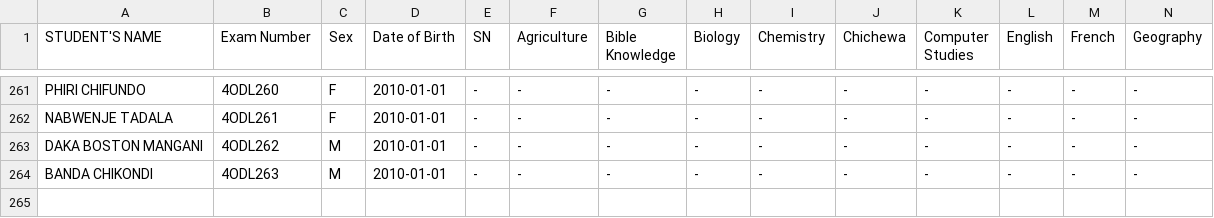
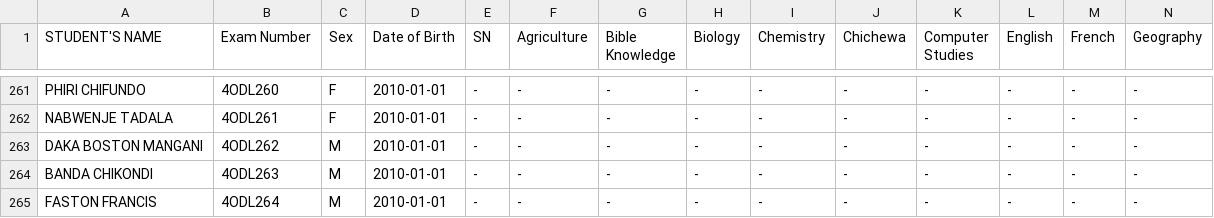
Before and after one commit to enitac/en1, a CSV file: form4.csv, drawn as a sheet; only a part is shown, gaps mark what is left out; rows hold the shown columns only; the diff names each change by its address in the sheet, - before the commit and + after, or states it on an @@ line.

Commit message:
Added student: FASTON FRANCIS (4ODL264) to form4

```diff
--- a/form4.csv
+++ b/form4.csv
+row 265: FASTON FRANCIS | 4ODL264 | M | 2010-01-01 | - | - | - | - | - | - | - | - | - | -
```
